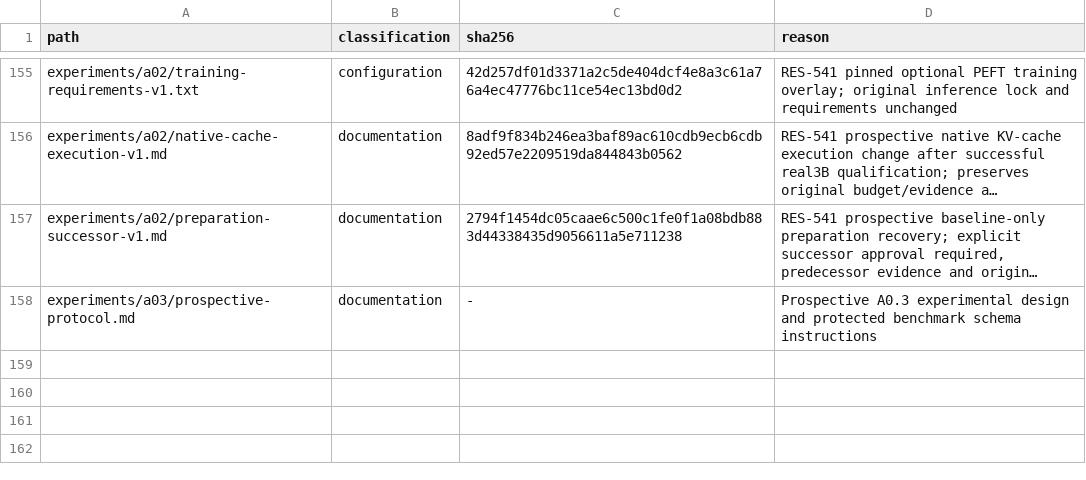
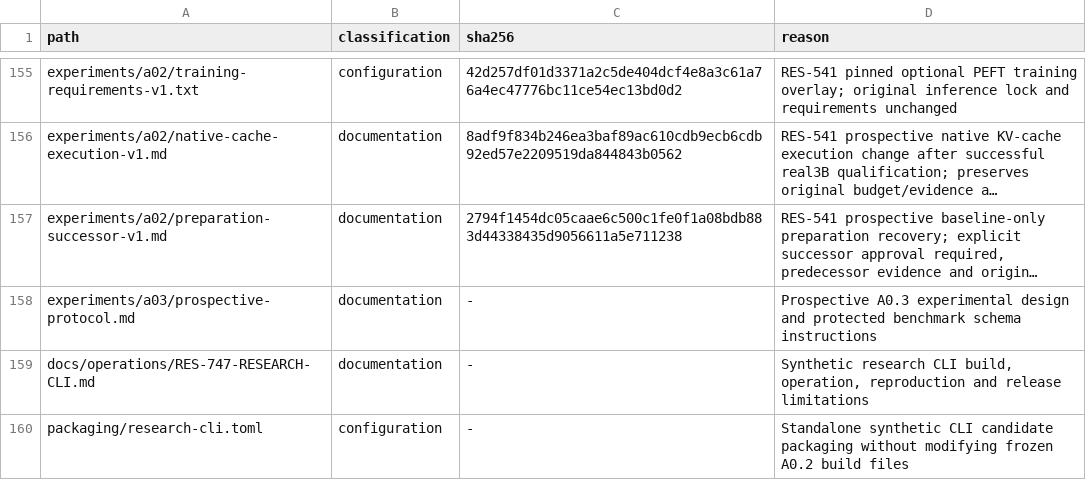
Before and after one commit to Litju/DynamisLM, a TSV file: .repo-policy/noncode-inventory.tsv, drawn as a sheet; only a part is shown, gaps mark what is left out; long unchanged cells end in …; the diff names each change by its address in the sheet, - before the commit and + after, or states it on an @@ line.

Commit message:
RES-747: build and verify the versioned synthetic research CLI wheel

```diff
--- a/.repo-policy/noncode-inventory.tsv
+++ b/.repo-policy/noncode-inventory.tsv
+row 159: docs/operations/RES-747-RESEARCH-CLI.md | documentation | - | Synthetic research CLI build, operation, reproduction and release limitations
+row 160: packaging/research-cli.toml | configuration | - | Standalone synthetic CLI candidate packaging without modifying frozen A0.2 build files
```
Also changed, not shown: 4 other files.
